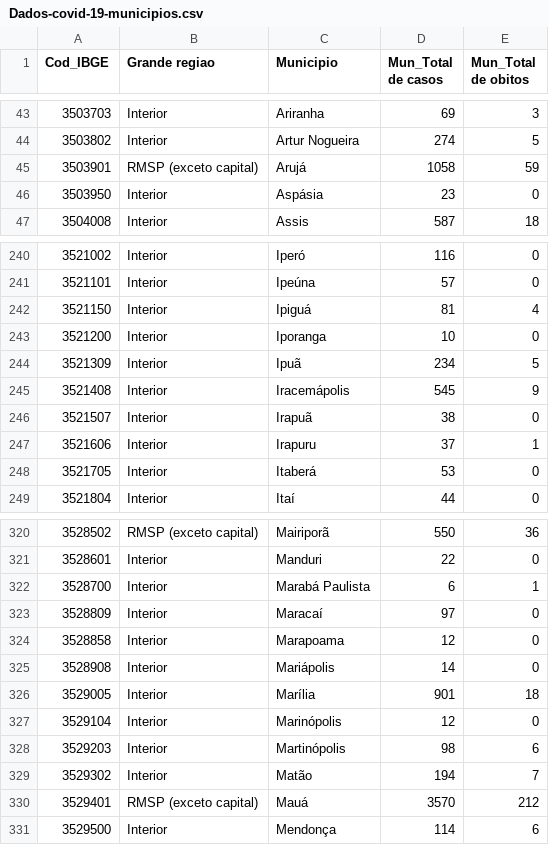
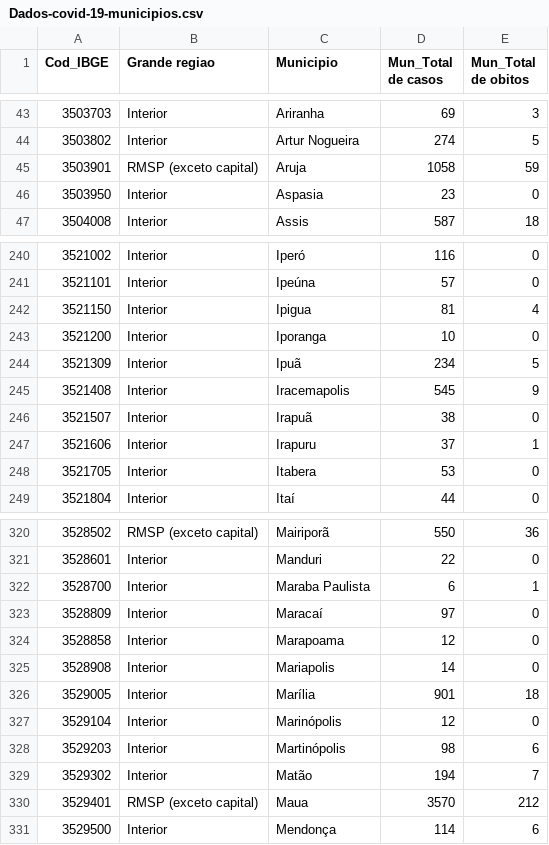
Before and after one commit to ThiagoAndradee/Shawee, a CSV file: Dados-covid-19-municipios.csv, drawn as a sheet; only a part is shown, gaps mark what is left out; the diff covers the shown part only.

```diff
--- a/Dados-covid-19-municipios.csv
+++ b/Dados-covid-19-municipios.csv
@@ -44,4 +44,4 @@ Cod_IBGE;Grande regiao;Municipio;Mun_Total de casos;Mun_Total de obitos
 3503802;Interior;Artur Nogueira;274;5
-3503901;RMSP (exceto capital);Arujá;1058;59
-3503950;Interior;Aspásia;23;0
+3503901;RMSP (exceto capital);Aruja;1058;59
+3503950;Interior;Aspasia;23;0
 3504008;Interior;Assis;587;18
@@ -241,9 +241,9 @@ Cod_IBGE;Grande regiao;Municipio;Mun_Total de casos;Mun_Total de obitos
 3521101;Interior;Ipeúna;57;0
-3521150;Interior;Ipiguá;81;4
+3521150;Interior;Ipigua;81;4
 3521200;Interior;Iporanga;10;0
 3521309;Interior;Ipuã;234;5
-3521408;Interior;Iracemápolis;545;9
+3521408;Interior;Iracemapolis;545;9
 3521507;Interior;Irapuã;38;0
 3521606;Interior;Irapuru;37;1
-3521705;Interior;Itaberá;53;0
+3521705;Interior;Itabera;53;0
 3521804;Interior;Itaí;44;0
@@ -321,6 +321,6 @@ Cod_IBGE;Grande regiao;Municipio;Mun_Total de casos;Mun_Total de obitos
 3528601;Interior;Manduri;22;0
-3528700;Interior;Marabá Paulista;6;1
+3528700;Interior;Maraba Paulista;6;1
 3528809;Interior;Maracaí;97;0
 3528858;Interior;Marapoama;12;0
-3528908;Interior;Mariápolis;14;0
+3528908;Interior;Mariapolis;14;0
 3529005;Interior;Marília;901;18
@@ -329,3 +329,3 @@ Cod_IBGE;Grande regiao;Municipio;Mun_Total de casos;Mun_Total de obitos
 3529302;Interior;Matão;194;7
-3529401;RMSP (exceto capital);Mauá;3570;212
+3529401;RMSP (exceto capital);Maua;3570;212
 3529500;Interior;Mendonça;114;6
```
Also changed, not shown: 56 edited cells elsewhere in this file.
